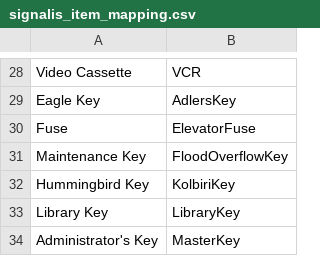
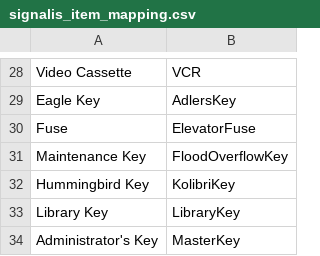
Before and after one commit to nster98/Archipelago-Signalis, a CSV file: ArchipelagoSignalis/resource_files/signalis_item_mapping.csv, drawn as a sheet; only a part is shown, gaps mark what is left out.

```diff
--- a/ArchipelagoSignalis/resource_files/signalis_item_mapping.csv
+++ b/ArchipelagoSignalis/resource_files/signalis_item_mapping.csv
@@ -31,3 +31,3 @@ Fuse,ElevatorFuse
 Maintenance Key,FloodOverflowKey
-Hummingbird Key,KolbiriKey
+Hummingbird Key,KolibriKey
 Library Key,LibraryKey
```
Also changed, not shown: ArchipelagoSignalis/resource_files/signalis_location_mapping.csv, 4 other files.
